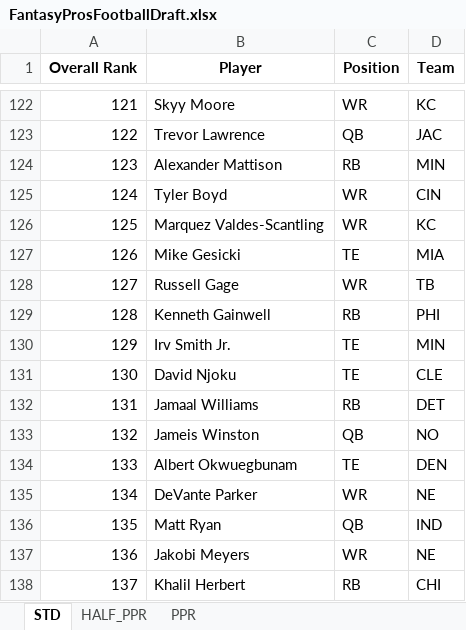
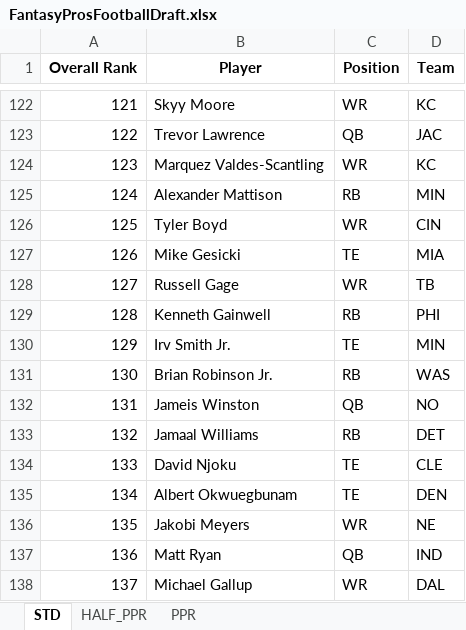
Before and after one commit to barbacbd/FantasyRankings, an Excel workbook: docs/FantasyProsFootballDraft.xlsx, sheet STD, drawn as a sheet; only a part is shown, gaps mark what is left out; values as stored, in another font and other column widths than the file's, no borders; the diff covers the shown part only; the diff names each change by its address in the sheet, - before the commit and + after, or states it on an @@ line.

```diff
--- a/docs/FantasyProsFootballDraft.xlsx (sheet STD)
+++ b/docs/FantasyProsFootballDraft.xlsx (sheet STD)
-B124 (Player): Alexander Mattison
+B124 (Player): Marquez Valdes-Scantling
-C124 (Position): RB
+C124 (Position): WR
-D124 (Team): MIN
+D124 (Team): KC
-B125 (Player): Tyler Boyd
+B125 (Player): Alexander Mattison
-C125 (Position): WR
+C125 (Position): RB
-D125 (Team): CIN
+D125 (Team): MIN
-B126 (Player): Marquez Valdes-Scantling
+B126 (Player): Tyler Boyd
-D126 (Team): KC
+D126 (Team): CIN
-B131 (Player): David Njoku
+B131 (Player): Brian Robinson Jr.
-C131 (Position): TE
+C131 (Position): RB
-D131 (Team): CLE
+D131 (Team): WAS
-B132 (Player): Jamaal Williams
+B132 (Player): Jameis Winston
-C132 (Position): RB
+C132 (Position): QB
-D132 (Team): DET
+D132 (Team): NO
-B133 (Player): Jameis Winston
+B133 (Player): Jamaal Williams
-C133 (Position): QB
+C133 (Position): RB
-D133 (Team): NO
+D133 (Team): DET
-B134 (Player): Albert Okwuegbunam
+B134 (Player): David Njoku
-D134 (Team): DEN
+D134 (Team): CLE
-B135 (Player): DeVante Parker
+B135 (Player): Albert Okwuegbunam
-C135 (Position): WR
+C135 (Position): TE
-D135 (Team): NE
+D135 (Team): DEN
-B136 (Player): Matt Ryan
+B136 (Player): Jakobi Meyers
-C136 (Position): QB
+C136 (Position): WR
-D136 (Team): IND
+D136 (Team): NE
-B137 (Player): Jakobi Meyers
+B137 (Player): Matt Ryan
-C137 (Position): WR
+C137 (Position): QB
-D137 (Team): NE
+D137 (Team): IND
-B138 (Player): Khalil Herbert
+B138 (Player): Michael Gallup
-C138 (Position): RB
+C138 (Position): WR
-D138 (Team): CHI
+D138 (Team): DAL
```
Also changed, not shown: 603 edited cells elsewhere in this sheet, sheet HALF_PPR, sheet PPR, docs/FantasyProsBaseballDraft.xlsx, docs/FantasyProsBasketballDraft.xlsx, 8 other files.
